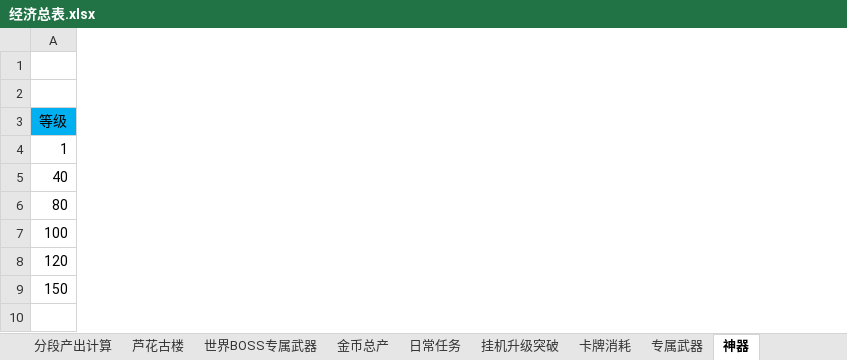
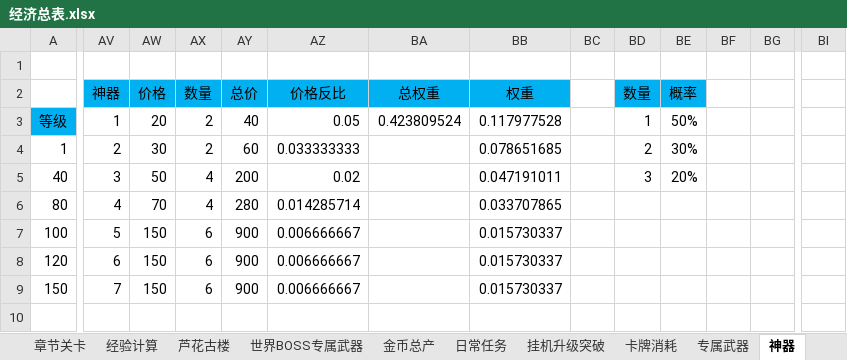
Before and after one commit to hataksumo/DesignerDoc, an Excel workbook: 策划案/镇魂街/经济总表.xlsx, sheet 神器, drawn as a sheet; only a part is shown, gaps mark what is left out; values as stored, in another font and other column widths than the file's, no borders; rows hold the shown columns only; the diff covers the shown part only; the diff names each change by its address in the sheet, - before the commit and + after, or states it on an @@ line.

```diff
--- a/策划案/镇魂街/经济总表.xlsx (sheet 神器)
+++ b/策划案/镇魂街/经济总表.xlsx (sheet 神器)
-sheet tab: 分段产出计算
+sheet tab: 经验计算
+column AV, rows 2-9: 神器 | 1 | 2 | 3 | 4 | 5 | 6 | 7
+column AW, rows 2-9: 价格 | 20 | 30 | 50 | 70 | 150 | 150 | 150
+column AX, rows 2-9: 数量 | 2 | 2 | 4 | 4 | 6 | 6 | 6
+column AY, rows 2-9: 总价 | 40 | 60 | 200 | 280 | 900 | 900 | 900
+column AZ, rows 2-9: 价格反比 | 0.05 | 0.033333333 | 0.02 | 0.014285714 | 0.006666667 | 0.006666667 | 0.006666667
+column BA, rows 2-3: 总权重 | 0.423809524
+column BB, rows 2-9: 权重 | 0.117977528 | 0.078651685 | 0.047191011 | 0.033707865 | 0.015730337 | 0.015730337 | 0.015730337
+column BC, empty
+column BD, rows 2-5: 数量 | 1 | 2 | 3
+column BE, rows 2-5: 概率 | 50% | 30% | 20%
+column BF, empty
+column BG, empty
+column BI, empty
-row 2: (empty)
+row 2:  | 神器 | 价格 | 数量 | 总价 | 价格反比 | 总权重 | 权重 |  | 数量 | 概率
```
Also changed, not shown: 12 added columns elsewhere in this sheet, sheet 卡牌消耗, sheet 价值概述, sheet 挂机升级突破, sheet 节奏总表, sheet 芦花古楼, formulas that keep their value, 策划案/镇魂街/新属性投放.xlsx, 2 other files.
